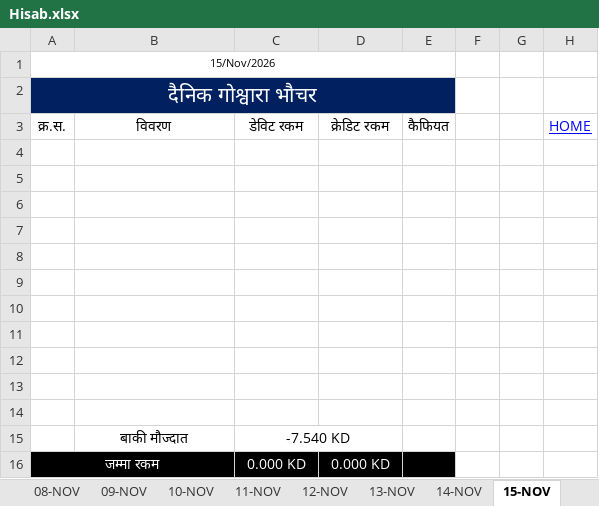
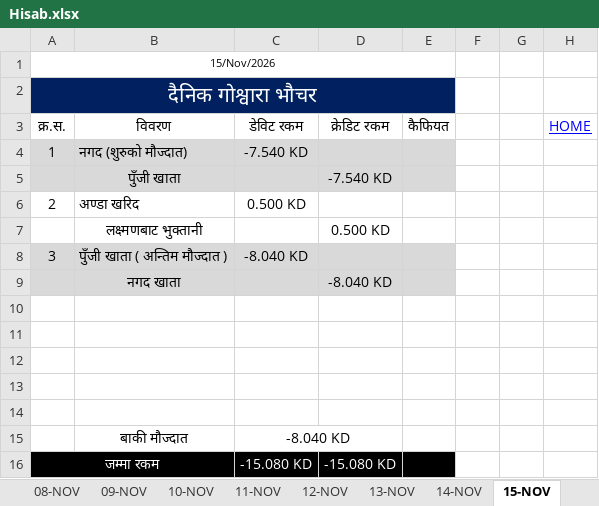
Before and after one commit to LaxmanNepal/hisab, an Excel workbook: Hisab.xlsx, sheet 15-NOV, drawn as a sheet; values as stored, in another font and other column widths than the file's, no borders; removed rows and columns are numbered as before the commit, all else as after; the diff names each change by its address in the sheet, - before the commit and + after, or states it on an @@ line.

```diff
--- a/Hisab.xlsx (sheet 15-NOV)
+++ b/Hisab.xlsx (sheet 15-NOV)
+row 4: 1 | नगद (शुरुको मौज्दात) | -7.540 KD
+row 5:  | पुँजी खाता |  | -7.540 KD
+row 6: 2 | अण्डा खरिद | 0.500 KD
+row 7:  | लक्ष्मणबाट भुक्तानी |  | 0.500 KD
+row 8: 3 | पुँजी खाता ( अन्तिम मौज्दात ) | -8.040 KD
+row 9:  | नगद खाता |  | -8.040 KD
-row 9: (empty)
-row 10: (empty)
-row 11: (empty)
-row 12: (empty)
-row 13: (empty)
-row 14: (empty)
-C15: -7.540 KD
+C15: -8.040 KD
-C16: 0.000 KD
+C16: -15.080 KD
-D16: 0.000 KD
+D16: -15.080 KD
```
Also changed, not shown: sheet All, sheet 25-NOV, sheet 16-NOV, sheet 17-NOV, sheet 18-NOV, sheet 19-NOV, 10 more sheets, formulas that keep their value.
